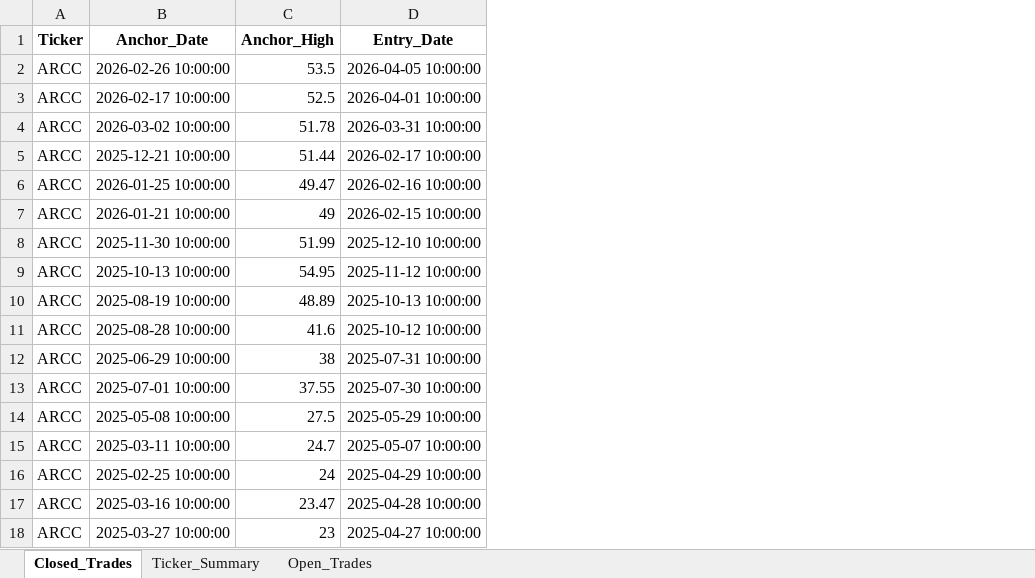
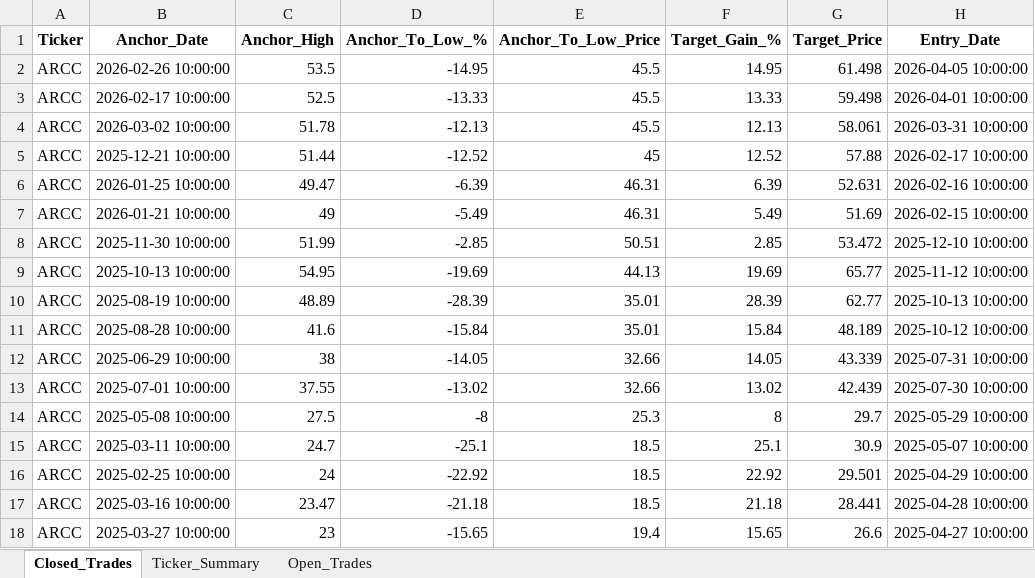
Before and after one commit to vancedmazen-art/stock_dashboard, an Excel workbook: Pattern_Scanner_Results.xlsx, sheet Closed_Trades, drawn as a sheet; only a part is shown; values as stored, in another font and other column widths than the file's, no borders; the diff names each change by its address in the sheet, - before the commit and + after, or states it on an @@ line.

Commit message:
Update Pattern_Scanner_Results.xlsx 2026-07-23 21:23:59.717033

```diff
--- a/Pattern_Scanner_Results.xlsx (sheet Closed_Trades)
+++ b/Pattern_Scanner_Results.xlsx (sheet Closed_Trades)
+column D (Anchor_To_Low_%), rows 2-18: -14.95 | -13.33 | -12.13 | -12.52 | -6.39 | -5.49 | -2.85 | -19.69 | -28.39 | -15.84 | -14.05 | -13.02 | -8 | -25.1 | -22.92 | -21.18 | -15.65
+column E (Anchor_To_Low_Price), rows 2-18: 45.5 | 45.5 | 45.5 | 45 | 46.31 | 46.31 | 50.51 | 44.13 | 35.01 | 35.01 | 32.66 | 32.66 | 25.3 | 18.5 | 18.5 | 18.5 | 19.4
+column F (Target_Gain_%), rows 2-18: 14.95 | 13.33 | 12.13 | 12.52 | 6.39 | 5.49 | 2.85 | 19.69 | 28.39 | 15.84 | 14.05 | 13.02 | 8 | 25.1 | 22.92 | 21.18 | 15.65
+column G (Target_Price), rows 2-18: 61.498 | 59.498 | 58.061 | 57.88 | 52.631 | 51.69 | 53.472 | 65.77 | 62.77 | 48.189 | 43.339 | 42.439 | 29.7 | 30.9 | 29.501 | 28.441 | 26.6
```
Also changed, not shown: sheet Open_Trades.
